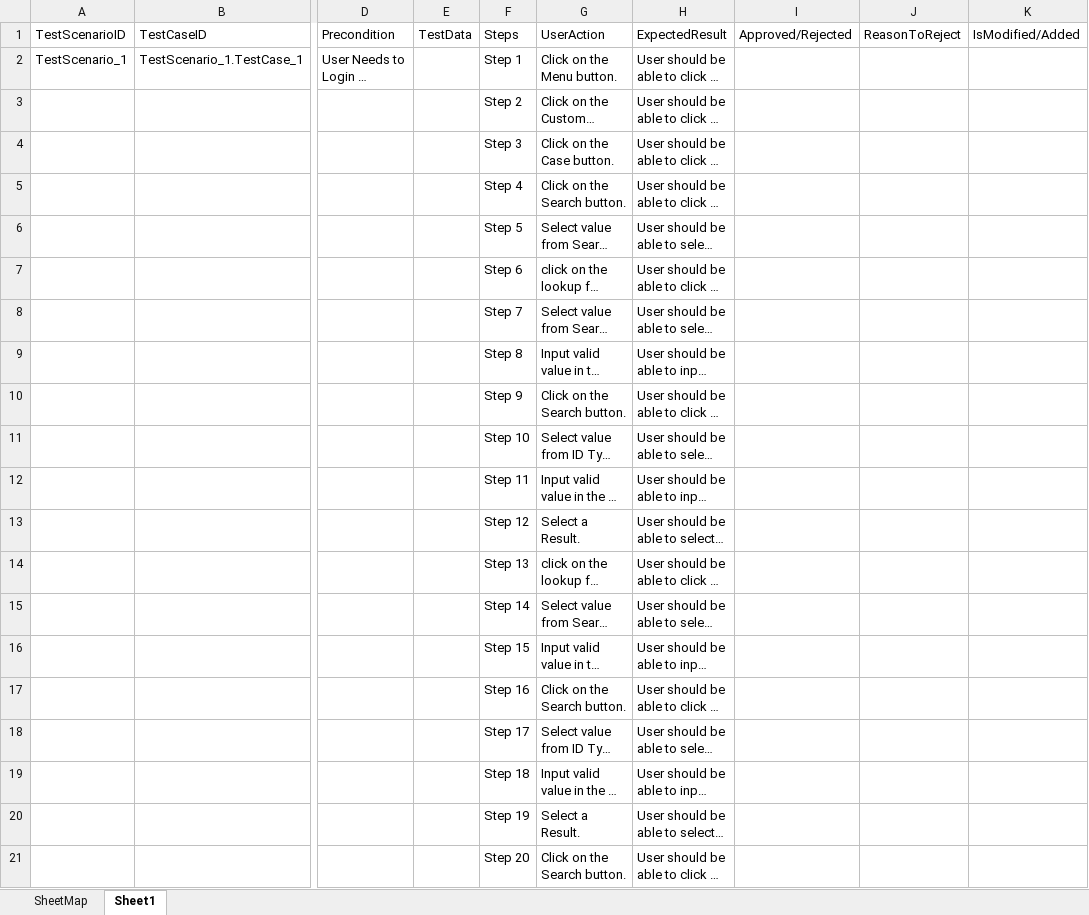
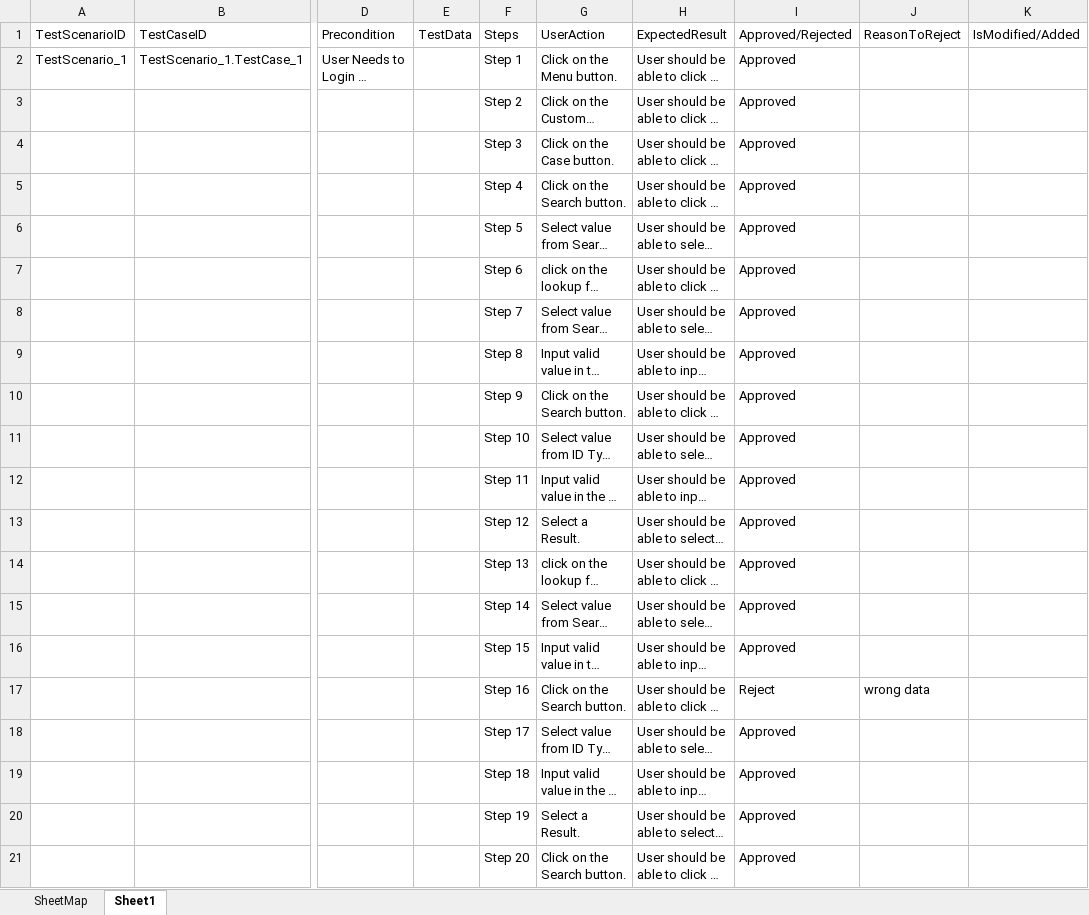
Before and after one commit to SNAP206/GitVerify, an Excel workbook: kartik1.xlsx, sheet Sheet1, drawn as a sheet; only a part is shown, gaps mark what is left out; long unchanged cells end in …; values as stored, in another font and other column widths than the file's, no borders; table styles not drawn; the diff names each change by its address in the sheet, - before the commit and + after, or states it on an @@ line.

Commit message:
Add files via upload

```diff
--- a/kartik1.xlsx (sheet Sheet1)
+++ b/kartik1.xlsx (sheet Sheet1)
-I2:I16: (empty)
+I2:I16: Approved
-I17: (empty)
+I17: Reject
-J17: (empty)
+J17: wrong data
-I18:I21: (empty)
+I18:I21: Approved
```
